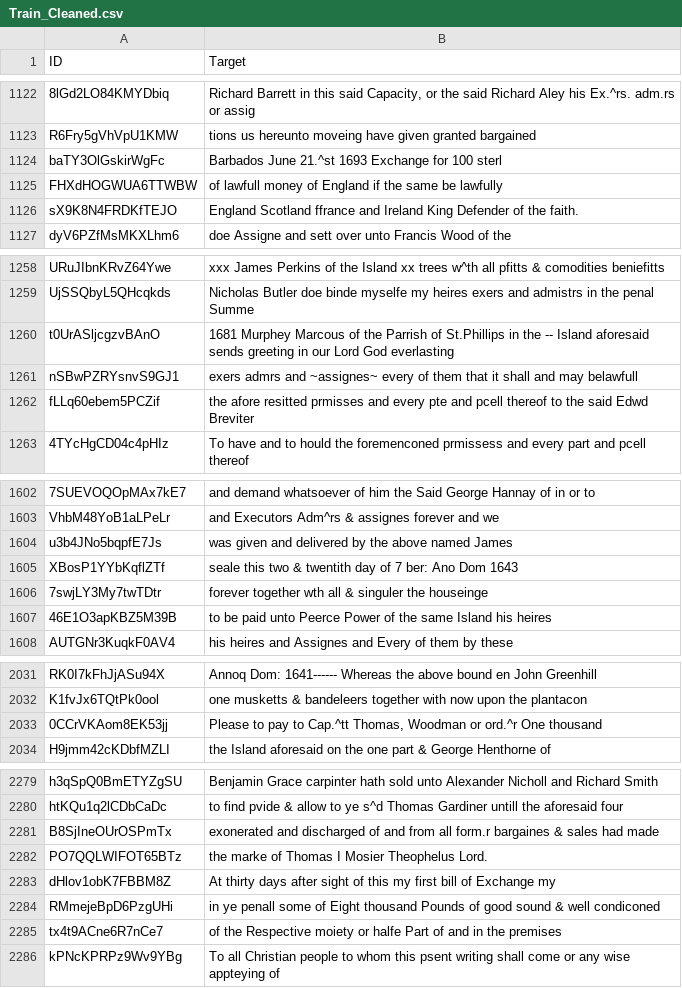
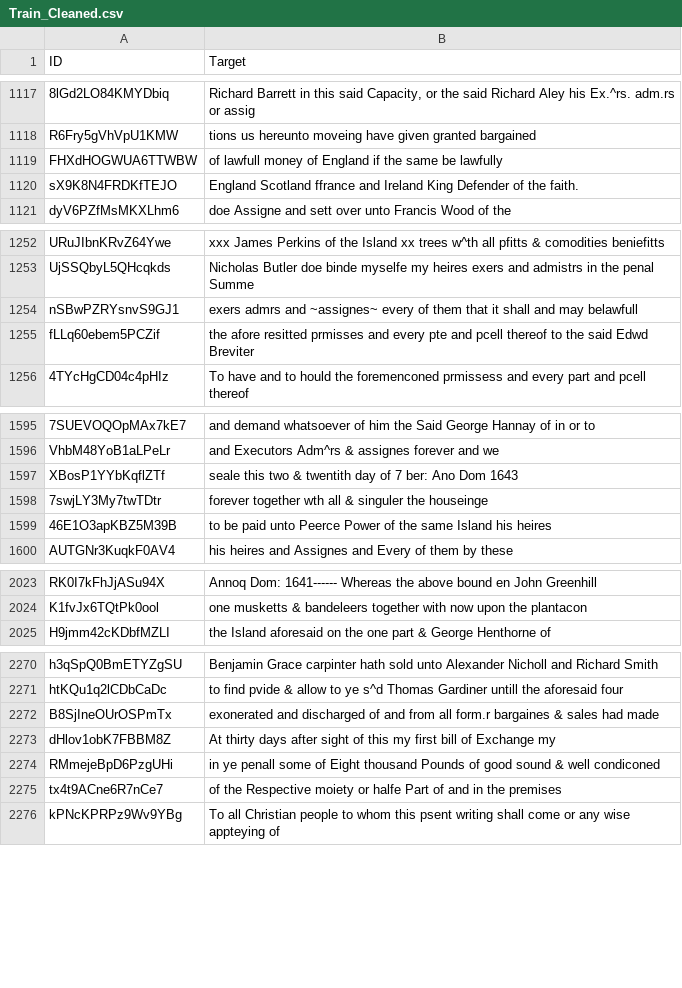
Before and after one commit to AmanDeva/Barbados-Historic-Handwriting-Challenge, a CSV file: Train_Cleaned.csv, drawn as a sheet; only a part is shown, gaps mark what is left out; the diff covers the shown part only; the diff names each change by its address in the sheet, - before the commit and + after, or states it on an @@ line.

```diff
--- a/Train_Cleaned.csv
+++ b/Train_Cleaned.csv
-row 1124: baTY3OlGskirWgFc | Barbados June 21.^st 1693 Exchange for 100 sterl
-row 1260: t0UrASljcgzvBAnO | 1681 Murphey Marcous of the Parrish of St.Phillips in the -- Island aforesaid sends greeting in our Lord God everlasting
-row 1604: u3b4JNo5bqpfE7Js | was given and delivered by the above named James
-row 2033: 0CCrVKAom8EK53jj | Please to pay to Cap.^tt Thomas, Woodman or ord.^r One thousand
-row 2282: PO7QQLWIFOT65BTz | the marke of Thomas I Mosier Theophelus Lord.
```
Also changed, not shown: 16 removed rows elsewhere in this file, Train_Folds.csv, data/processed_train.csv, 2 other files.
